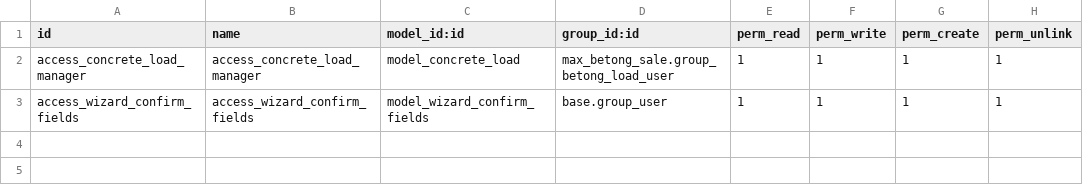
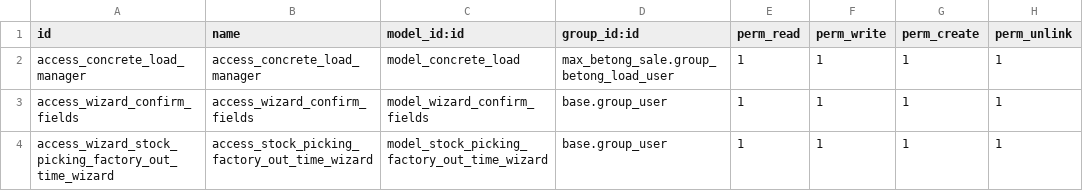
Before and after one commit to ductu19871/max-betong, a CSV file: max_betong_sale/security/ir.model.access.csv, drawn as a sheet.

Commit message:
fix: update factory out time with wizard

```diff
--- a/max_betong_sale/security/ir.model.access.csv
+++ b/max_betong_sale/security/ir.model.access.csv
@@ -3 +3,2 @@ access_concrete_load_manager,access_concrete_load_manager,model_concrete_load,ma
 access_wizard_confirm_fields,access_wizard_confirm_fields,model_wizard_confirm_fields,base.group_user,1,1,1,1
+access_wizard_stock_picking_factory_out_time_wizard,access_stock_picking_factory_out_time_wizard,model_stock_picking_factory_out_time_wizard,base.group_user,1,1,1,1
```
Also changed, not shown: 9 other files.
